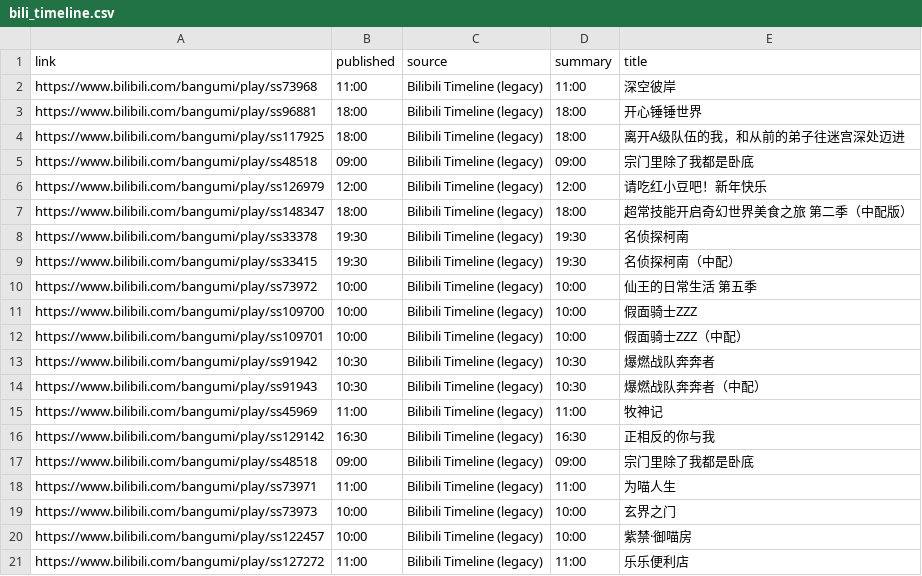
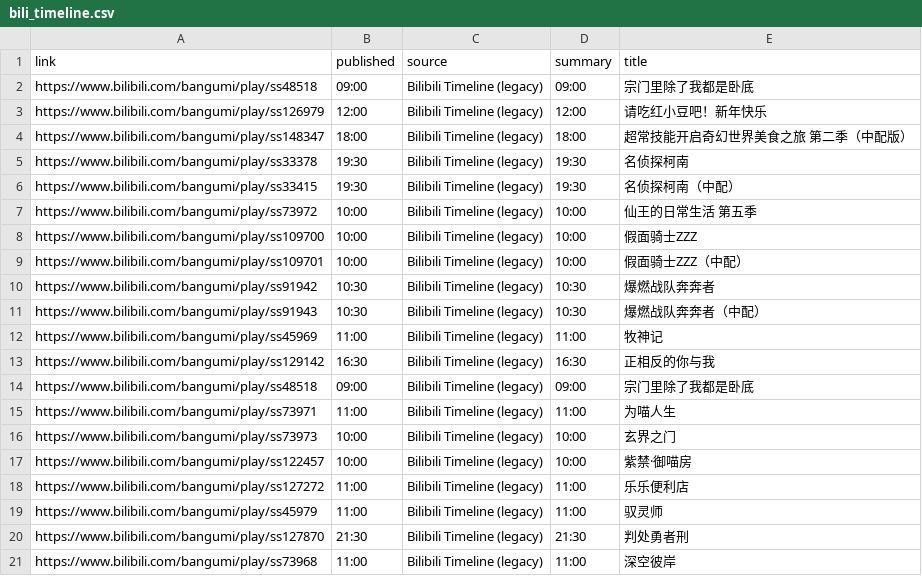
Before and after one commit to BennetttChen/Python-crawl, a CSV file: output/bili_timeline.csv, drawn as a sheet.

```diff
--- a/output/bili_timeline.csv
+++ b/output/bili_timeline.csv
@@ -1,5 +1,2 @@
 link,published,source,summary,title
-https://www.bilibili.com/bangumi/play/ss73968,11:00,Bilibili Timeline (legacy),11:00,深空彼岸
-https://www.bilibili.com/bangumi/play/ss96881,18:00,Bilibili Timeline (legacy),18:00,开心锤锤世界
-https://www.bilibili.com/bangumi/play/ss117925,18:00,Bilibili Timeline (legacy),18:00,离开A级队伍的我，和从前的弟子往迷宫深处迈进
 https://www.bilibili.com/bangumi/play/ss48518,09:00,Bilibili Timeline (legacy),09:00,宗门里除了我都是卧底
@@ -21 +18,4 @@ https://www.bilibili.com/bangumi/play/ss122457,10:00,Bilibili Timeline (legacy),
 https://www.bilibili.com/bangumi/play/ss127272,11:00,Bilibili Timeline (legacy),11:00,乐乐便利店
+https://www.bilibili.com/bangumi/play/ss45979,11:00,Bilibili Timeline (legacy),11:00,驭灵师
+https://www.bilibili.com/bangumi/play/ss127870,21:30,Bilibili Timeline (legacy),21:30,判处勇者刑
+https://www.bilibili.com/bangumi/play/ss73968,11:00,Bilibili Timeline (legacy),11:00,深空彼岸
```
Also changed, not shown: output/steam_news.csv, 4 other files.
